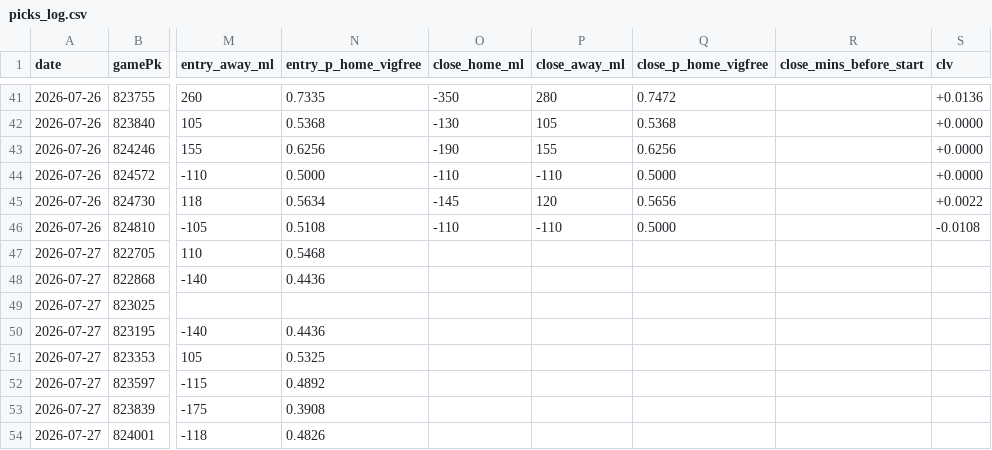
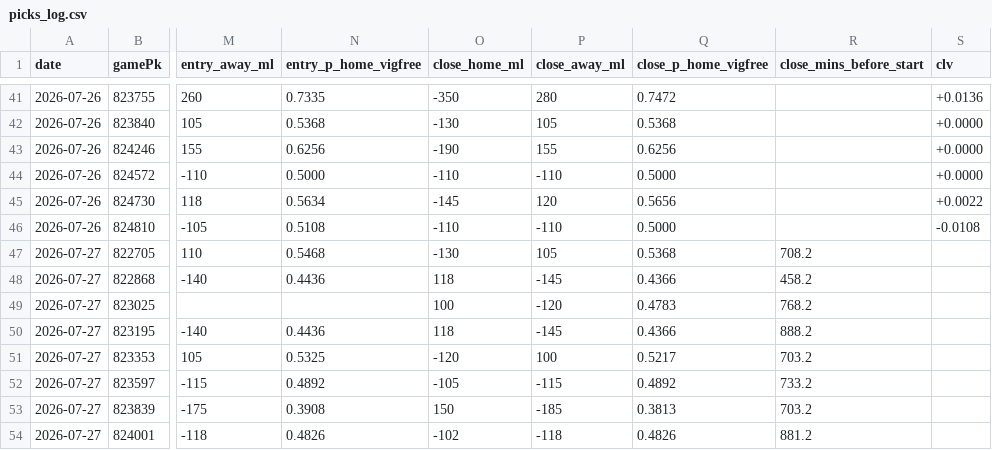
Before and after one commit to Holy23-pledge/mob-predictor, a CSV file: picks_log.csv, drawn as a sheet; only a part is shown, gaps mark what is left out; the diff covers the shown part only; the diff names each change by its address in the sheet, - before the commit and + after, or states it on an @@ line.

Commit message:
Closing line 2026-07-27

```diff
--- a/picks_log.csv
+++ b/picks_log.csv
-O47 (close_home_ml): (empty)
+O47 (close_home_ml): -130
-P47 (close_away_ml): (empty)
+P47 (close_away_ml): 105
-Q47 (close_p_home_vigfree): (empty)
+Q47 (close_p_home_vigfree): 0.5368
-R47 (close_mins_before_start): (empty)
+R47 (close_mins_before_start): 708.2
-O48 (close_home_ml): (empty)
+O48 (close_home_ml): 118
-P48 (close_away_ml): (empty)
+P48 (close_away_ml): -145
-Q48 (close_p_home_vigfree): (empty)
+Q48 (close_p_home_vigfree): 0.4366
-R48 (close_mins_before_start): (empty)
+R48 (close_mins_before_start): 458.2
-O49 (close_home_ml): (empty)
+O49 (close_home_ml): 100
-P49 (close_away_ml): (empty)
+P49 (close_away_ml): -120
-Q49 (close_p_home_vigfree): (empty)
+Q49 (close_p_home_vigfree): 0.4783
-R49 (close_mins_before_start): (empty)
+R49 (close_mins_before_start): 768.2
-O50 (close_home_ml): (empty)
+O50 (close_home_ml): 118
-P50 (close_away_ml): (empty)
+P50 (close_away_ml): -145
-Q50 (close_p_home_vigfree): (empty)
+Q50 (close_p_home_vigfree): 0.4366
-R50 (close_mins_before_start): (empty)
+R50 (close_mins_before_start): 888.2
-O51 (close_home_ml): (empty)
+O51 (close_home_ml): -120
-P51 (close_away_ml): (empty)
+P51 (close_away_ml): 100
-Q51 (close_p_home_vigfree): (empty)
+Q51 (close_p_home_vigfree): 0.5217
-R51 (close_mins_before_start): (empty)
+R51 (close_mins_before_start): 703.2
-O52 (close_home_ml): (empty)
+O52 (close_home_ml): -105
-P52 (close_away_ml): (empty)
+P52 (close_away_ml): -115
-Q52 (close_p_home_vigfree): (empty)
+Q52 (close_p_home_vigfree): 0.4892
-R52 (close_mins_before_start): (empty)
+R52 (close_mins_before_start): 733.2
-O53 (close_home_ml): (empty)
+O53 (close_home_ml): 150
-P53 (close_away_ml): (empty)
+P53 (close_away_ml): -185
-Q53 (close_p_home_vigfree): (empty)
+Q53 (close_p_home_vigfree): 0.3813
-R53 (close_mins_before_start): (empty)
+R53 (close_mins_before_start): 703.2
-O54 (close_home_ml): (empty)
+O54 (close_home_ml): -102
-P54 (close_away_ml): (empty)
+P54 (close_away_ml): -118
-Q54 (close_p_home_vigfree): (empty)
+Q54 (close_p_home_vigfree): 0.4826
-R54 (close_mins_before_start): (empty)
+R54 (close_mins_before_start): 881.2
```
Also changed, not shown: 16 edited cells elsewhere in this file.
